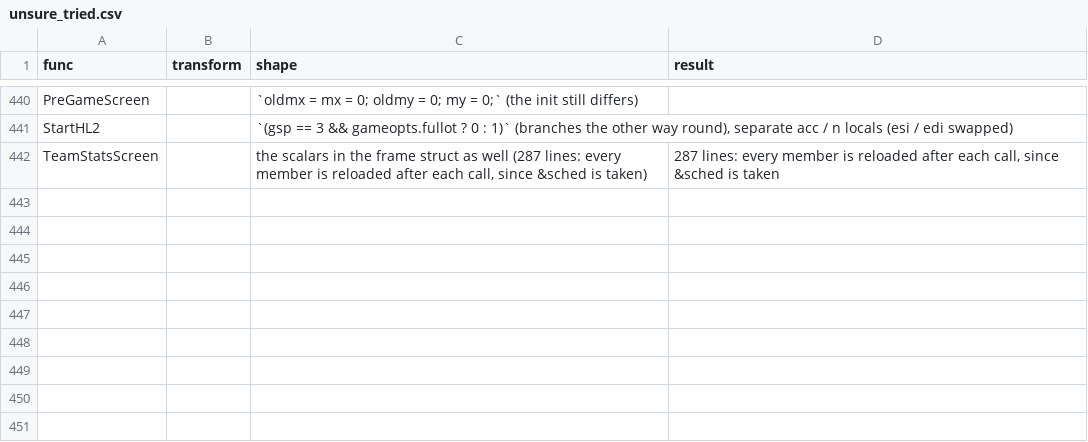
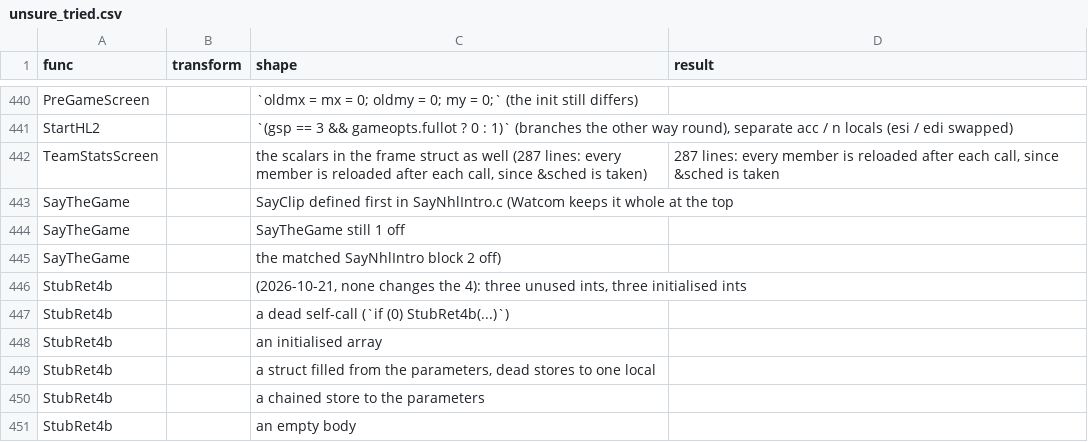
Before and after one commit to Mhopkinsinc/NHL95PC, a CSV file: docs/unsure_tried.csv, drawn as a sheet; only a part is shown, gaps mark what is left out.

```diff
--- a/docs/unsure_tried.csv
+++ b/docs/unsure_tried.csv
@@ -442 +442,10 @@ StartHL2,,"`(gsp == 3 && gameopts.fullot ? 0 : 1)` (branches the other way round
 TeamStatsScreen,,"the scalars in the frame struct as well (287 lines: every member is reloaded after each call, since &sched is taken)","287 lines: every member is reloaded after each call, since &sched is taken"
+SayTheGame,,SayClip defined first in SayNhlIntro.c (Watcom keeps it whole at the top,
+SayTheGame,,SayTheGame still 1 off,
+SayTheGame,,the matched SayNhlIntro block 2 off),
+StubRet4b,,"(2026-10-21, none changes the 4): three unused ints, three initialised ints",
+StubRet4b,,a dead self-call (`if (0) StubRet4b(...)`),
+StubRet4b,,an initialised array,
+StubRet4b,,"a struct filled from the parameters, dead stores to one local",
+StubRet4b,,a chained store to the parameters,
+StubRet4b,,an empty body,
```
Also changed, not shown: 1 other file.
